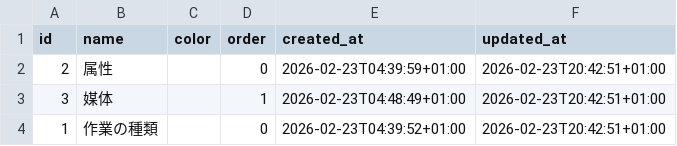
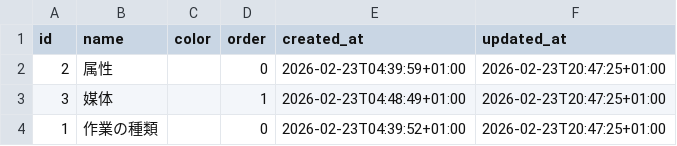
Before and after one commit to ryogaktm/todo, a CSV file: data/tag_types.csv, drawn as a sheet.

```diff
--- a/data/tag_types.csv
+++ b/data/tag_types.csv
@@ -1,4 +1,4 @@
 id,name,color,order,created_at,updated_at
-2,属性,,0,2026-02-23T04:39:59+01:00,2026-02-23T20:42:51+01:00
-3,媒体,,1,2026-02-23T04:48:49+01:00,2026-02-23T20:42:51+01:00
-1,作業の種類,,0,2026-02-23T04:39:52+01:00,2026-02-23T20:42:51+01:00
+2,属性,,0,2026-02-23T04:39:59+01:00,2026-02-23T20:47:25+01:00
+3,媒体,,1,2026-02-23T04:48:49+01:00,2026-02-23T20:47:25+01:00
+1,作業の種類,,0,2026-02-23T04:39:52+01:00,2026-02-23T20:47:25+01:00
```
Also changed, not shown: data/task_tags.csv, data/tasks.csv, 2 other files.
